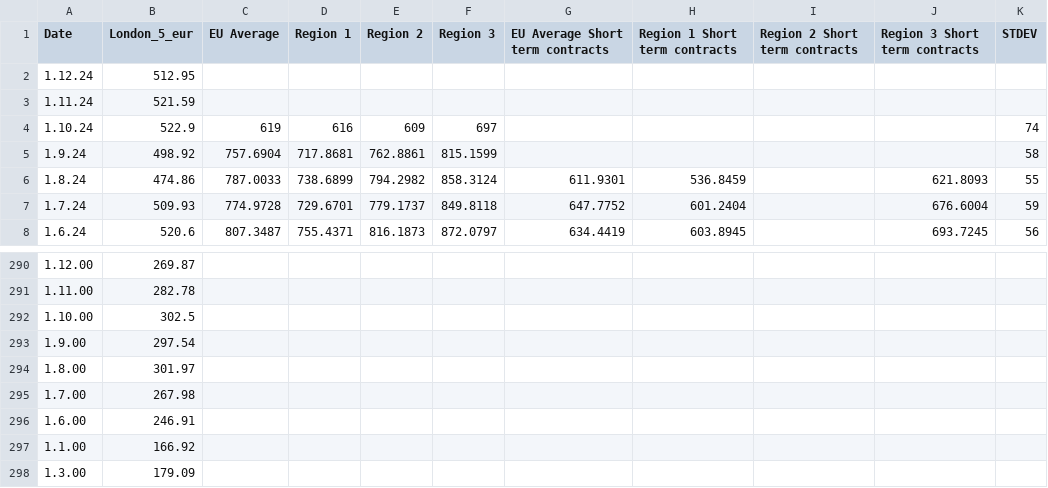
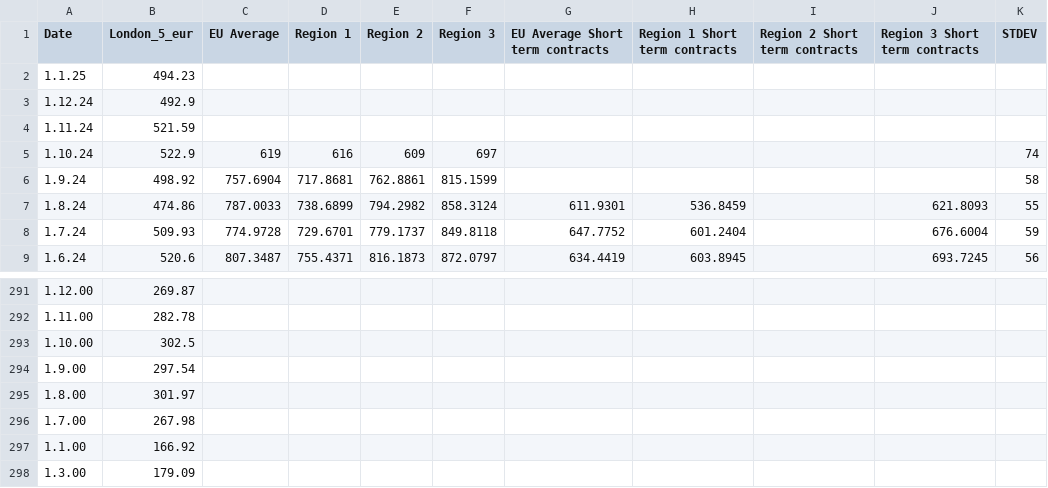
Before and after one commit to hoolio61/data, a CSV file: cons_reported_data.csv, drawn as a sheet; only a part is shown, gaps mark what is left out.

Commit message:
Add files via upload

```diff
--- a/cons_reported_data.csv
+++ b/cons_reported_data.csv
@@ -1,3 +1,4 @@
 Date,London_5_eur,EU Average,Region 1,Region 2,Region 3,EU Average Short term contracts,Region 1 Short term contracts,Region 2 Short term contracts,Region 3 Short term contracts,STDEV
-1.12.24,512.95,,,,,,,,,
+1.1.25,494.23,,,,,,,,,
+1.12.24,492.9,,,,,,,,,
 1.11.24,521.59,,,,,,,,,
@@ -295,3 +296,2 @@
 1.7.00,267.98,,,,,,,,,
-1.6.00,246.91,,,,,,,,,
 1.1.00,166.92,,,,,,,,,
```
